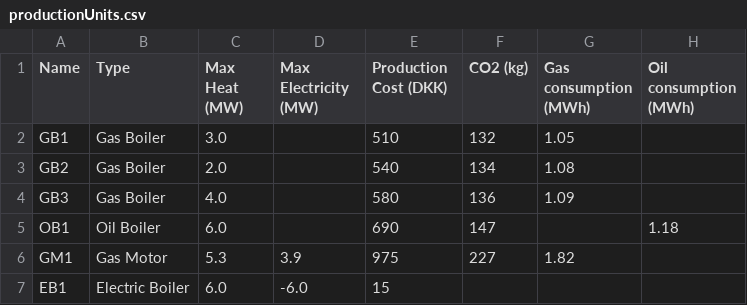
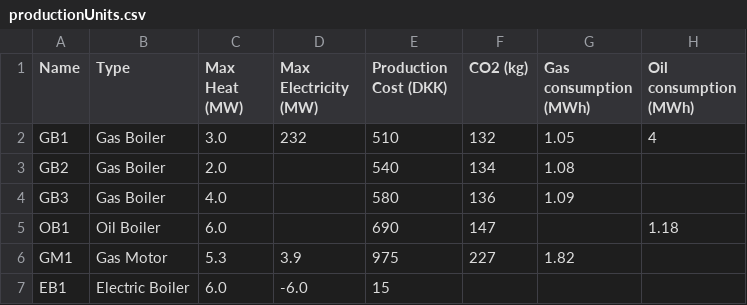
Before and after one commit to RoustyTousty/DanfossProject12, a CSV file: Data/InputData/ProductionUnits/productionUnits.csv, drawn as a sheet.

```diff
--- a/Data/InputData/ProductionUnits/productionUnits.csv
+++ b/Data/InputData/ProductionUnits/productionUnits.csv
@@ -1,3 +1,3 @@
 Name,Type,Max Heat (MW),Max Electricity (MW),Production Cost (DKK),CO2 (kg),Gas consumption (MWh),Oil consumption (MWh)
-GB1,Gas Boiler,3.0,,510,132,1.05,
+GB1,Gas Boiler,3.0,232,510,132,1.05,4
 GB2,Gas Boiler,2.0,,540,134,1.08,
```
Also changed, not shown: 3 other files.
